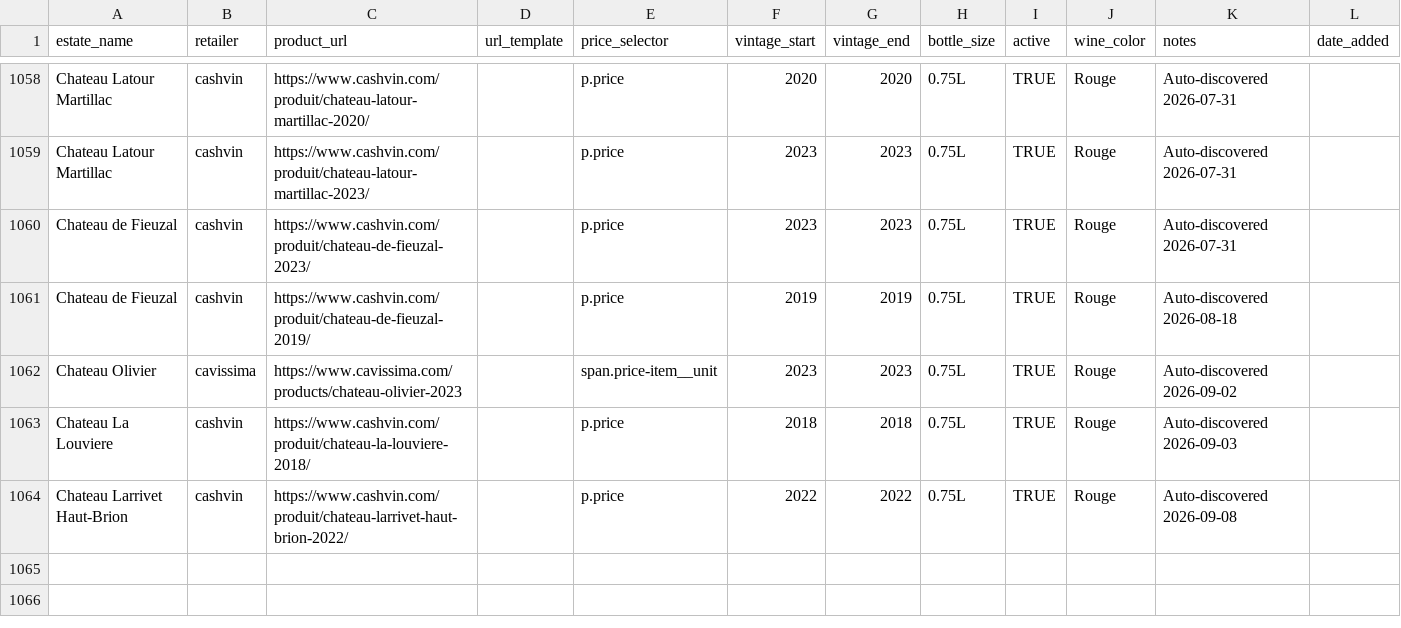
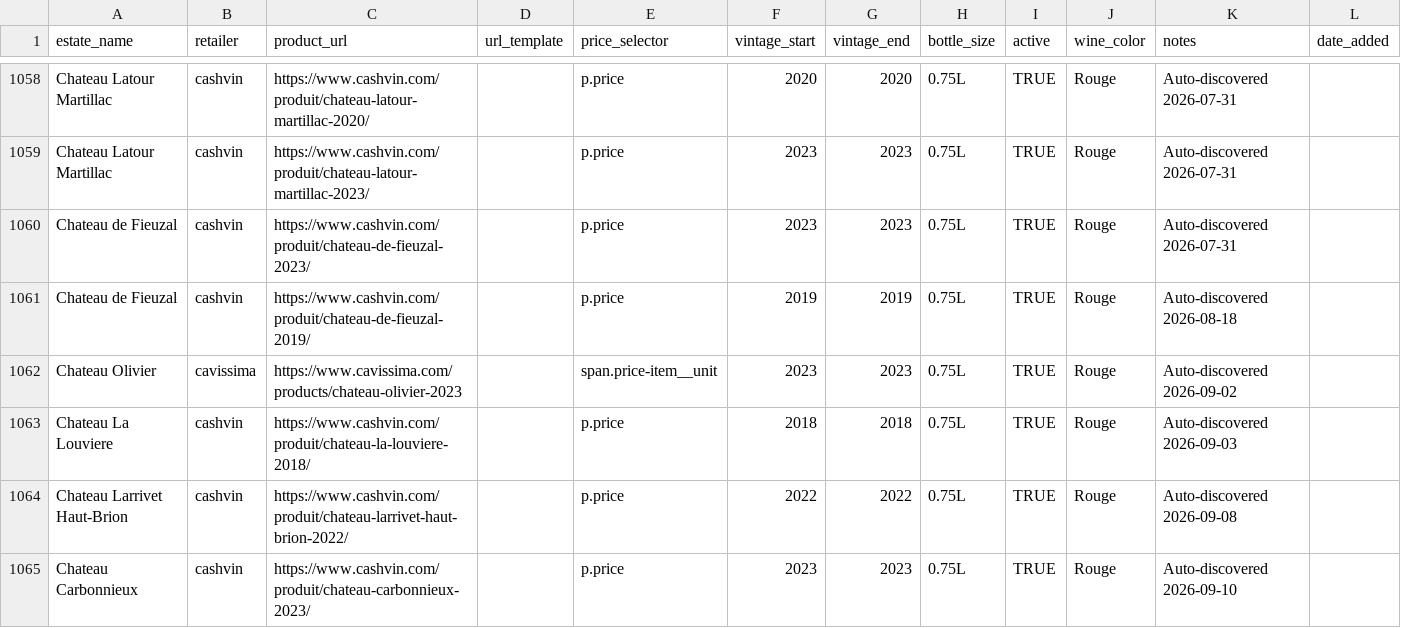
Before and after one commit to flemingsk/wine-price-scraper, a CSV file: master_products.csv, drawn as a sheet; only a part is shown, gaps mark what is left out.

```diff
--- a/master_products.csv
+++ b/master_products.csv
@@ -1064 +1064,2 @@ Chateau La Louviere,cashvin,https://www.cashvin.com/produit/chateau-la-louviere-
 Chateau Larrivet Haut-Brion,cashvin,https://www.cashvin.com/produit/chateau-larrivet-haut-brion-2022/,,p.price,2022,2022,0.75L,TRUE,Rouge,Auto-discovered 2026-09-08
+Chateau Carbonnieux,cashvin,https://www.cashvin.com/produit/chateau-carbonnieux-2023/,,p.price,2023,2023,0.75L,TRUE,Rouge,Auto-discovered 2026-09-10
```
